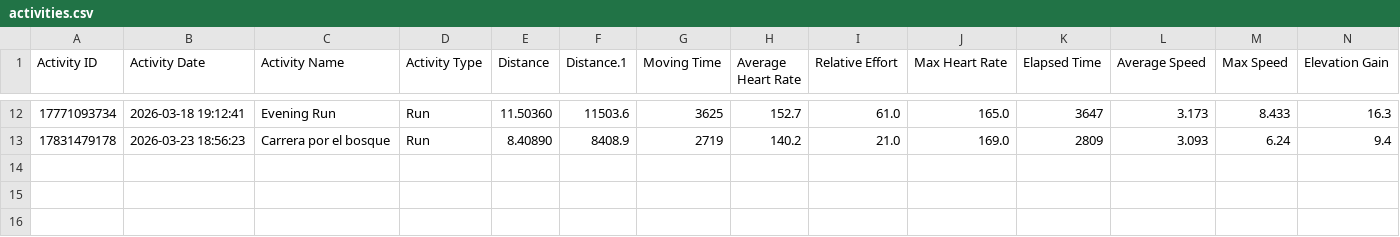
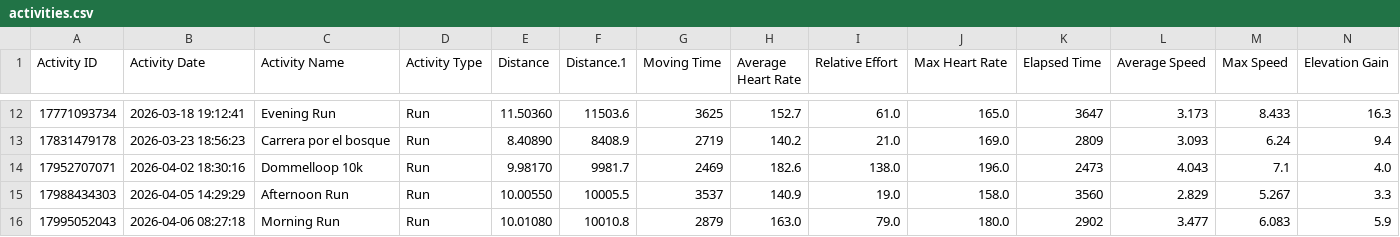
Before and after one commit to FernandoMingo/marathon-prep, a CSV file: strava_sync/activities.csv, drawn as a sheet; only a part is shown, gaps mark what is left out; rows hold the shown columns only; the diff names each change by its address in the sheet, - before the commit and + after, or states it on an @@ line.

```diff
--- a/strava_sync/activities.csv
+++ b/strava_sync/activities.csv
+row 14: 17952707071 | 2026-04-02 18:30:16 | Dommelloop 10k | Run | 9.98170 | 9981.7 | 2469 | 182.6 | 138.0 | 196.0 | 2473 | 4.043 | 7.1 | 4.0
+row 15: 17988434303 | 2026-04-05 14:29:29 | Afternoon Run | Run | 10.00550 | 10005.5 | 3537 | 140.9 | 19.0 | 158.0 | 3560 | 2.829 | 5.267 | 3.3
+row 16: 17995052043 | 2026-04-06 08:27:18 | Morning Run | Run | 10.01080 | 10010.8 | 2879 | 163.0 | 79.0 | 180.0 | 2902 | 3.477 | 6.083 | 5.9
```
Also changed, not shown: analysis_output/session_model.csv, 15 other files.
